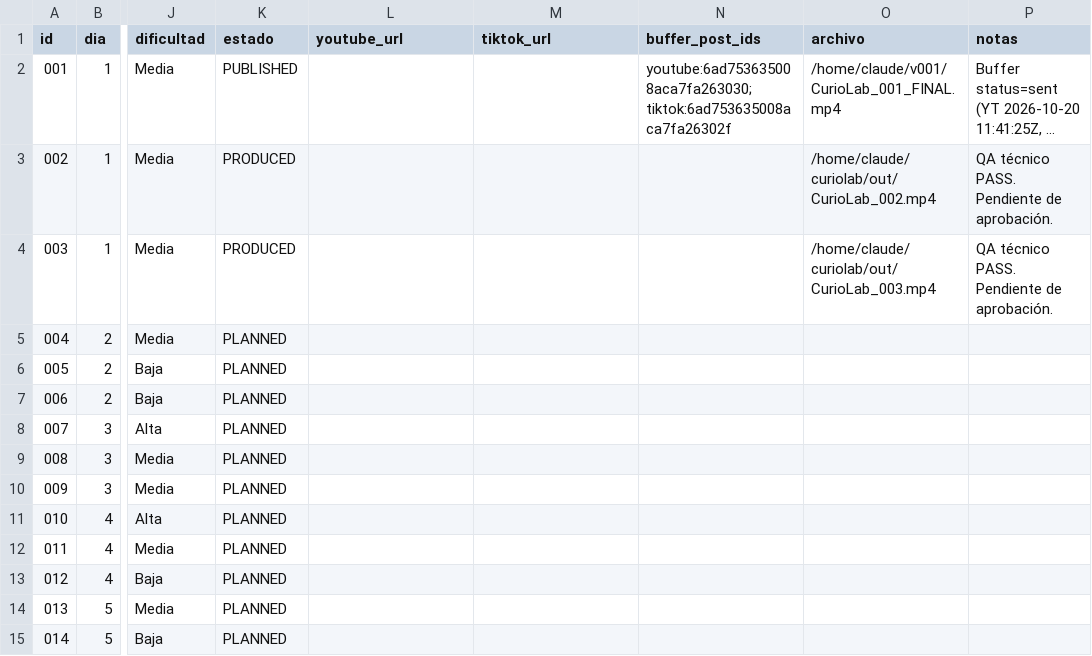
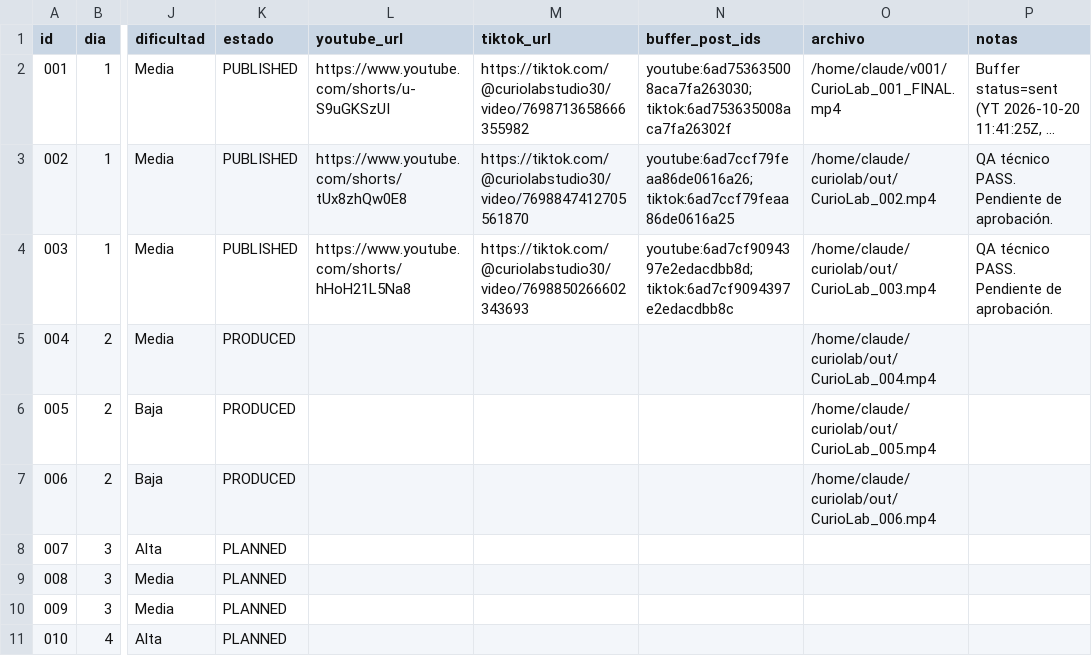
Before and after one commit to eduardomora041092-niolab/curiolab-studio-30, a CSV file: calendar/CurioLab_calendario_90.csv, drawn as a sheet; only a part is shown, gaps mark what is left out; the shorter side is filled out with more unchanged rows; long unchanged cells end in …; the diff names each change by its address in the sheet, - before the commit and + after, or states it on an @@ line.

```diff
--- a/calendar/CurioLab_calendario_90.csv
+++ b/calendar/CurioLab_calendario_90.csv
-L2 (youtube_url): (empty)
+L2 (youtube_url): https://www.youtube.com/shorts/u-S9uGKSzUI
-M2 (tiktok_url): (empty)
+M2 (tiktok_url): https://tiktok.com/@curiolabstudio30/video/7698713658666355982
-K3:K4 (estado): PRODUCED
+K3:K4 (estado): PUBLISHED
-L3 (youtube_url): (empty)
+L3 (youtube_url): https://www.youtube.com/shorts/tUx8zhQw0E8
-M3 (tiktok_url): (empty)
+M3 (tiktok_url): https://tiktok.com/@curiolabstudio30/video/7698847412705561870
-N3 (buffer_post_ids): (empty)
+N3 (buffer_post_ids): youtube:6ad7ccf79feaa86de0616a26; tiktok:6ad7ccf79feaa86de0616a25
-L4 (youtube_url): (empty)
+L4 (youtube_url): https://www.youtube.com/shorts/hHoH21L5Na8
-M4 (tiktok_url): (empty)
+M4 (tiktok_url): https://tiktok.com/@curiolabstudio30/video/7698850266602343693
-N4 (buffer_post_ids): (empty)
+N4 (buffer_post_ids): youtube:6ad7cf9094397e2edacdbb8d; tiktok:6ad7cf9094397e2edacdbb8c
-K5:K7 (estado): PLANNED
+K5:K7 (estado): PRODUCED
-O5 (archivo): (empty)
+O5 (archivo): /home/claude/curiolab/out/CurioLab_004.mp4
-O6 (archivo): (empty)
+O6 (archivo): /home/claude/curiolab/out/CurioLab_005.mp4
-O7 (archivo): (empty)
+O7 (archivo): /home/claude/curiolab/out/CurioLab_006.mp4
```
Also changed, not shown: 4 other files.
